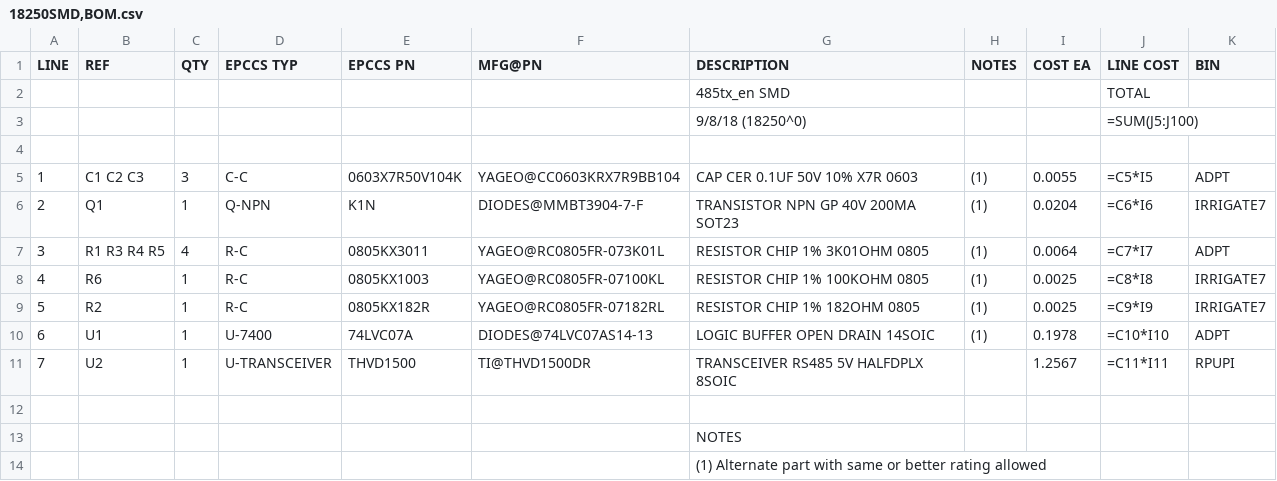
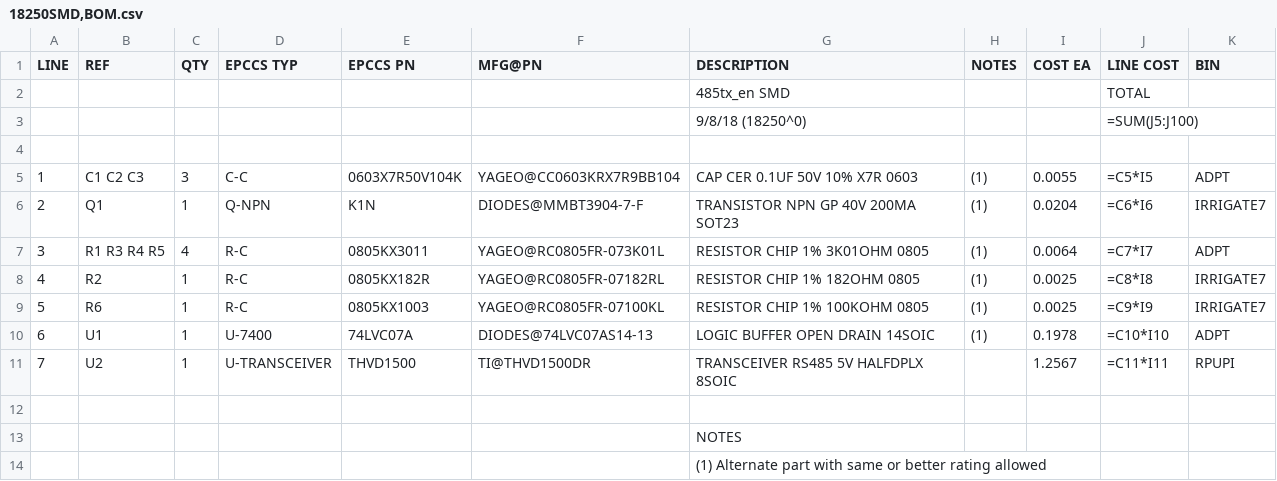
Before and after one commit to epccs/Driver, a CSV file: 485tx_en/Design/18250SMD,BOM.csv, drawn as a sheet; removed rows and columns are numbered as before the commit, all else as after; the diff names each change by its address in the sheet, - before the commit and + after, or states it on an @@ line.

```diff
--- a/485tx_en/Design/18250SMD,BOM.csv
+++ b/485tx_en/Design/18250SMD,BOM.csv
-row 8: 4 | R6 | 1 | R-C | 0805KX1003 | YAGEO@RC0805FR-07100KL | RESISTOR CHIP 1% 100KOHM 0805 | (1) | 0.0025 | =C8*I8 | IRRIGATE7
@@ column A (LINE) renumbered in row 8 @@
-J8 (LINE COST): =C9*I9
+J8 (LINE COST): =C8*I8
+row 9: 5 | R6 | 1 | R-C | 0805KX1003 | YAGEO@RC0805FR-07100KL | RESISTOR CHIP 1% 100KOHM 0805 | (1) | 0.0025 | =C9*I9 | IRRIGATE7
```
Also changed, not shown: 2 other files.
